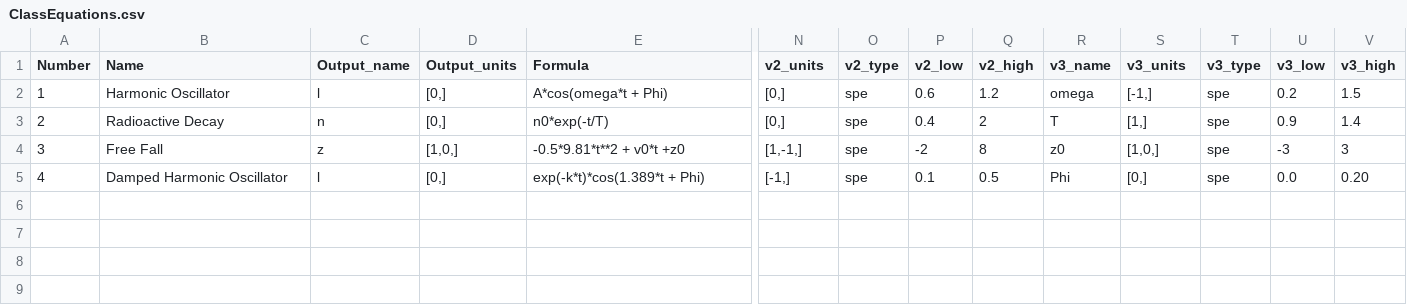
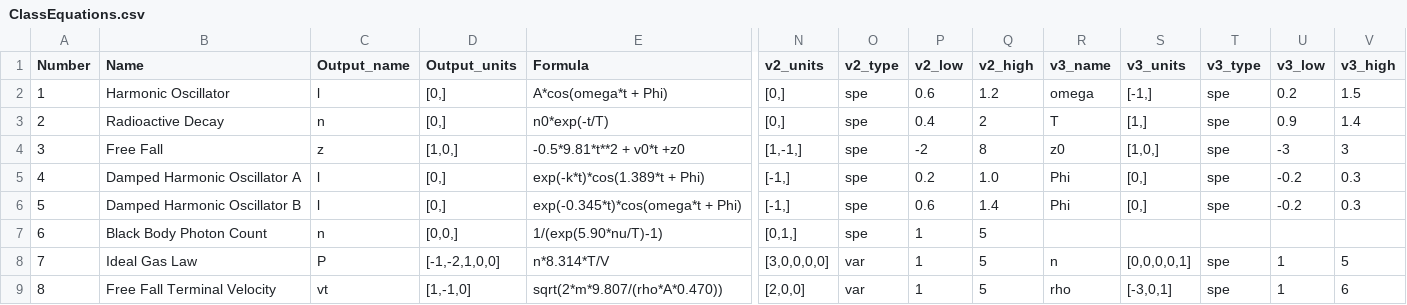
Before and after one commit to WassimTenachi/PhySO, a CSV file: physo/benchmark/ClassDataset/ClassEquations.csv, drawn as a sheet; only a part is shown, gaps mark what is left out; rows hold the shown columns only; the diff names each change by its address in the sheet, - before the commit and + after, or states it on an @@ line.

Commit message:
new cases

```diff
--- a/physo/benchmark/ClassDataset/ClassEquations.csv
+++ b/physo/benchmark/ClassDataset/ClassEquations.csv
-B5 (Name): Damped Harmonic Oscillator
+B5 (Name): Damped Harmonic Oscillator A
-P5 (v2_low): 0.1
+P5 (v2_low): 0.2
-Q5 (v2_high): 0.5
+Q5 (v2_high): 1.0
-U5 (v3_low): 0.0
+U5 (v3_low): -0.2
-V5 (v3_high): 0.20
+V5 (v3_high): 0.3
+row 6: 5 | Damped Harmonic Oscillator B | l | [0,] | exp(-0.345*t)*cos(omega*t + Phi) | [-1,] | spe | 0.6 | 1.4 | Phi | [0,] | spe | -0.2 | 0.3
+row 7: 6 | Black Body Photon Count | n | [0,0,] | 1/(exp(5.90*nu/T)-1) | [0,1,] | spe | 1 | 5
+row 8: 7 | Ideal Gas Law | P | [-1,-2,1,0,0] | n*8.314*T/V | [3,0,0,0,0] | var | 1 | 5 | n | [0,0,0,0,1] | spe | 1 | 5
+row 9: 8 | Free Fall Terminal Velocity | vt | [1,-1,0] | sqrt(2*m*9.807/(rho*A*0.470)) | [2,0,0] | var | 1 | 5 | rho | [-3,0,1] | spe | 1 | 6
```
